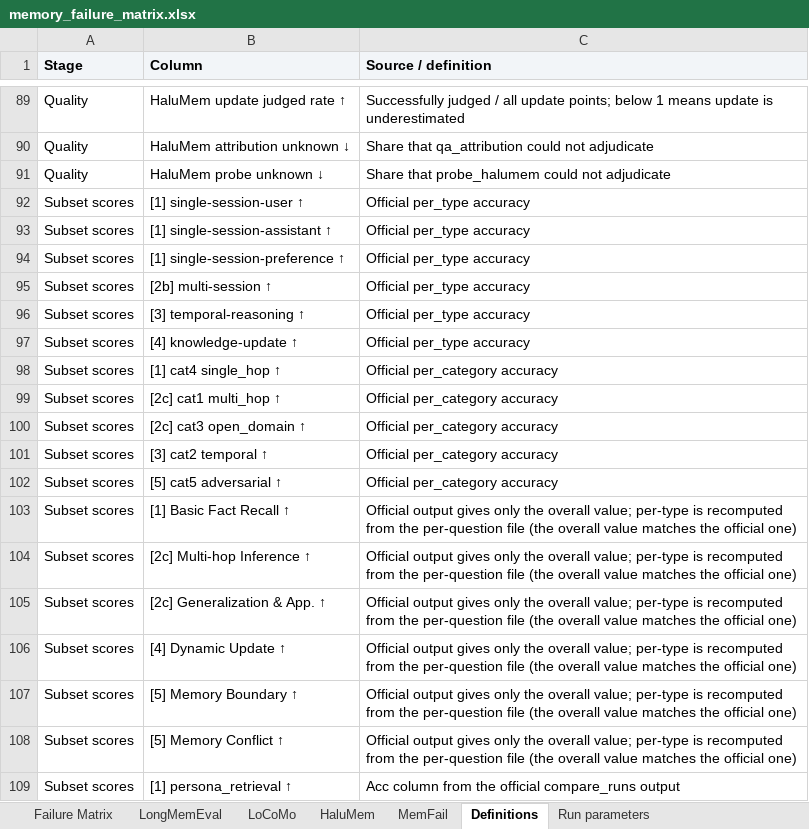
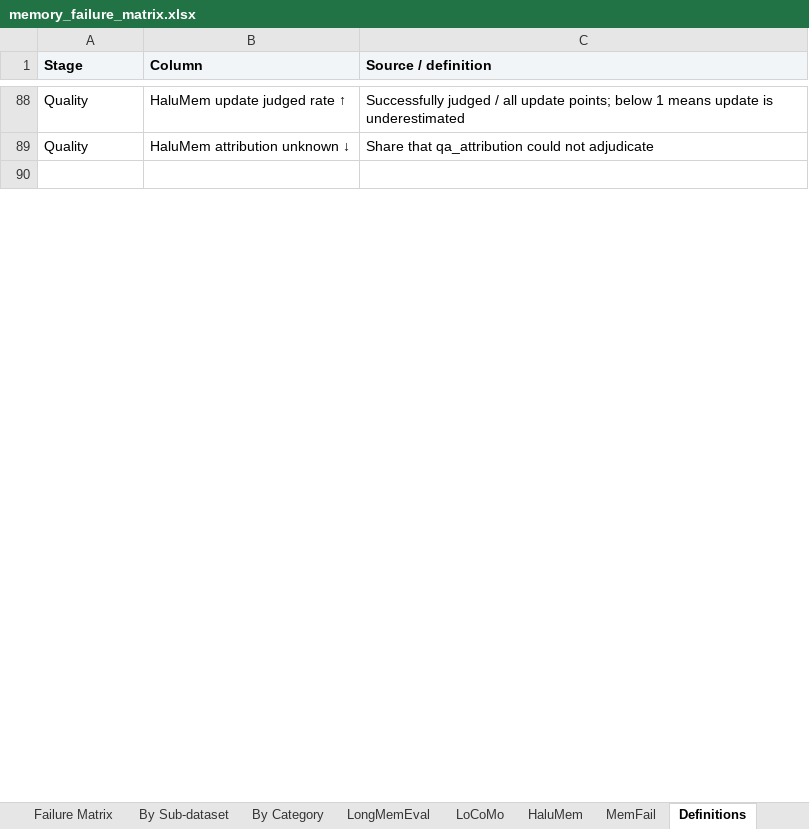
Before and after one commit to MichaelLTsai/hybrid-memory-agent-analysis, an Excel workbook: memory_failure_matrix.xlsx, sheet Definitions, drawn as a sheet; only a part is shown, gaps mark what is left out; the shorter side is filled out with more unchanged rows; values as stored, in another font and other column widths than the file's, no borders; removed rows and columns are numbered as before the commit, all else as after; the diff covers the shown part only; the diff names each change by its address in the sheet, - before the commit and + after, or states it on an @@ line.

Commit message:
By Category 改為長格式：一列一個 run×dataset×subset，Category 退為標籤欄
原本一列是一個 run × 一個功能組，把各資料集貢獻到同一組的子集加權池化
（HaluMem 的 Memory Boundary 與 Memory Conflict 都算 abstention 而被平均）。
池化要選權重、會蓋掉組內差異，且資料集沒有子集落在某組時只能填 n/a。

新格式：Run name / Backend / LLM / Batch / Dataset / Sub-dataset / 指標 /
Category。指標欄改為資料集中性名稱使四個資料集可堆疊，MemFail 的
summary_error、retr_error、reason_error 分別對應 P1、P4、P5，storage_error
另立一欄（其餘資料集無此逐題量測，填未量測標記）。Error 欄為該列各階段
之和，依短路歸因定義等於 1 減正確率。

每個 run 每個資料集保留一列 TOTAL，其 Sub-dataset 與 Category 皆為 TOTAL，
樞紐分析可一次濾除。583 列，涵蓋五個批次。Definitions 補上本分頁的欄位說明。

```diff
--- a/memory_failure_matrix.xlsx (sheet Definitions)
+++ b/memory_failure_matrix.xlsx (sheet Definitions)
+sheet tab: By Sub-dataset
+sheet tab: By Category
-row 91: Quality | HaluMem probe unknown ↓ | Share that probe_halumem could not adjudicate
-row 92: Subset scores | [1] single-session-user ↑ | Official per_type accuracy
-row 93: Subset scores | [1] single-session-assistant ↑ | Official per_type accuracy
-row 94: Subset scores | [1] single-session-preference ↑ | Official per_type accuracy
-row 95: Subset scores | [2b] multi-session ↑ | Official per_type accuracy
-row 96: Subset scores | [3] temporal-reasoning ↑ | Official per_type accuracy
-row 97: Subset scores | [4] knowledge-update ↑ | Official per_type accuracy
-row 98: Subset scores | [1] cat4 single_hop ↑ | Official per_category accuracy
-row 99: Subset scores | [2c] cat1 multi_hop ↑ | Official per_category accuracy
-row 100: Subset scores | [2c] cat3 open_domain ↑ | Official per_category accuracy
-row 101: Subset scores | [3] cat2 temporal ↑ | Official per_category accuracy
-row 102: Subset scores | [5] cat5 adversarial ↑ | Official per_category accuracy
-row 103: Subset scores | [1] Basic Fact Recall ↑ | Official output gives only the overall value; per-type is recomputed from the per-question file (the overall value matches the official one)
-row 104: Subset scores | [2c] Multi-hop Inference ↑ | Official output gives only the overall value; per-type is recomputed from the per-question file (the overall value matches the official one)
-row 105: Subset scores | [2c] Generalization & App. ↑ | Official output gives only the overall value; per-type is recomputed from the per-question file (the overall value matches the official one)
-row 106: Subset scores | [4] Dynamic Update ↑ | Official output gives only the overall value; per-type is recomputed from the per-question file (the overall value matches the official one)
-row 107: Subset scores | [5] Memory Boundary ↑ | Official output gives only the overall value; per-type is recomputed from the per-question file (the overall value matches the official one)
-row 108: Subset scores | [5] Memory Conflict ↑ | Official output gives only the overall value; per-type is recomputed from the per-question file (the overall value matches the official one)
-row 109: Subset scores | [1] persona_retrieval ↑ | Acc column from the official compare_runs output
```
Also changed, not shown: 21 added rows, 10 removed rows, 6 moved rows and 6 edited cells elsewhere in this sheet, sheet Failure Matrix, sheet HaluMem, sheet LoCoMo, sheet LongMemEval, sheet MemFail, sheet Run parameters, hidden cells, 2 other files.
